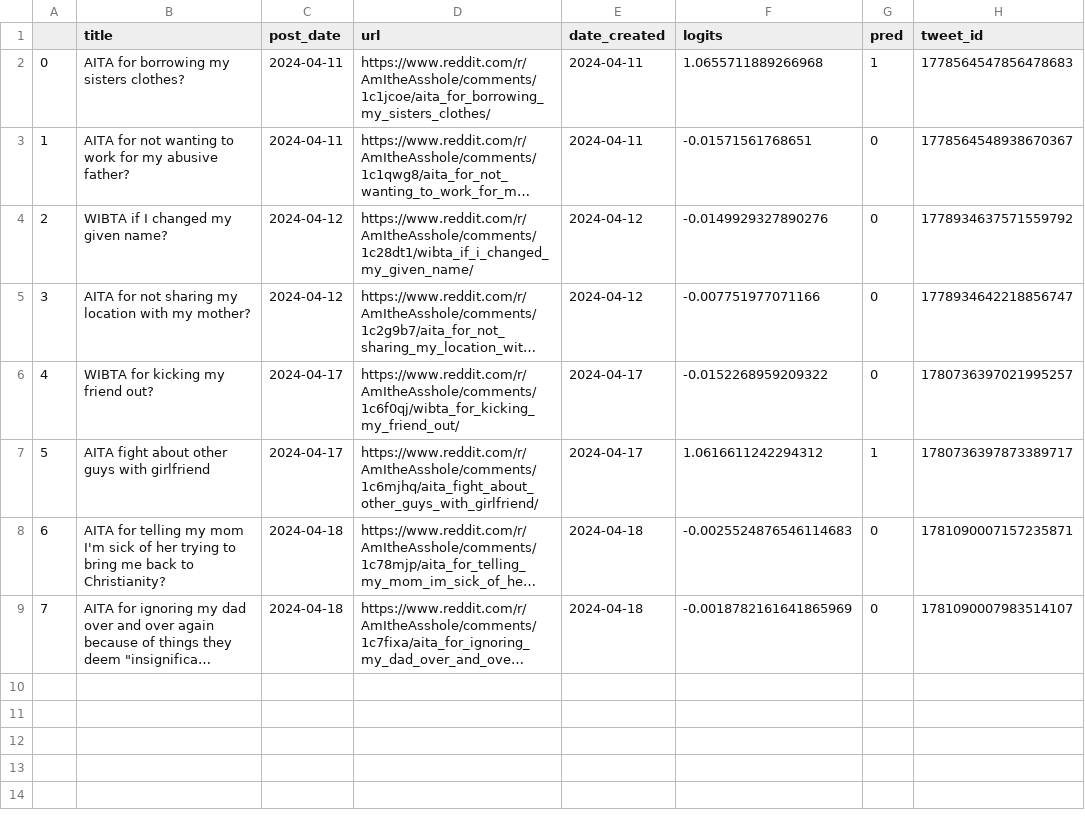
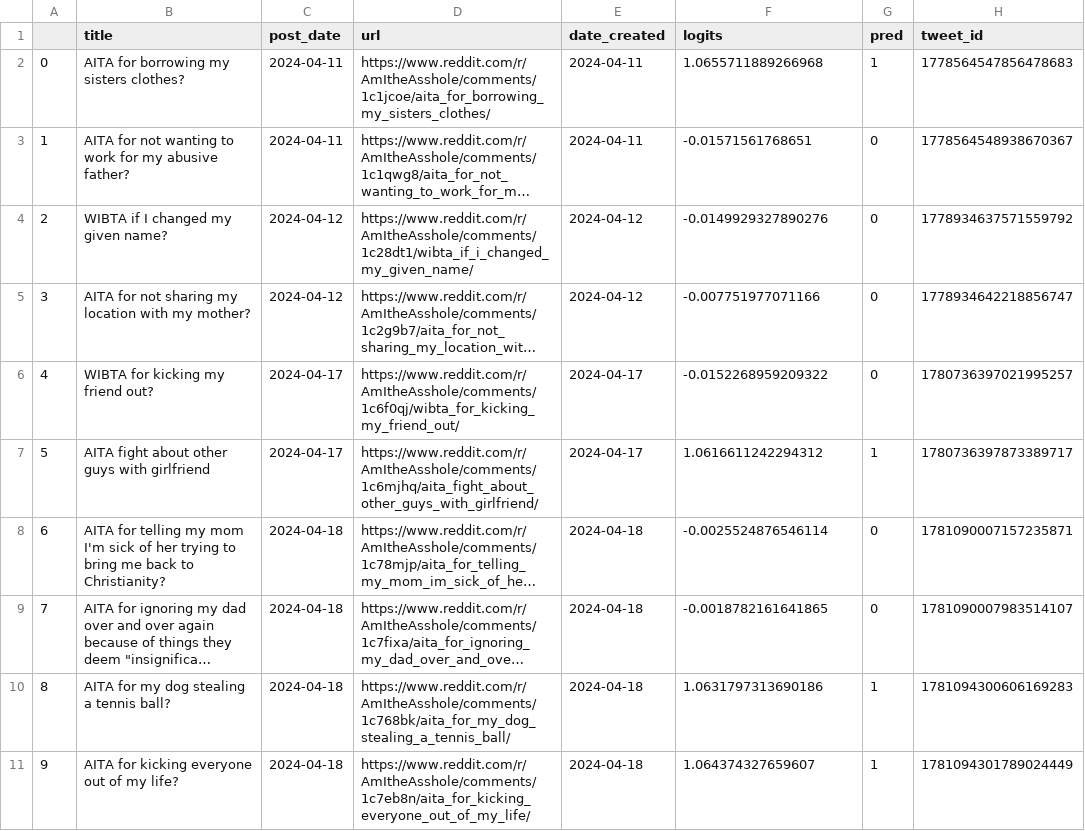
Before and after one commit to walkerped/aita_kaggle_app_tracking, a CSV file: app_tracking/prediction_sheets/unresolved_predictions.csv, drawn as a sheet; long unchanged cells end in …; the diff names each change by its address in the sheet, - before the commit and + after, or states it on an @@ line.

Commit message:
kaggle update tracking sheets

```diff
--- a/app_tracking/prediction_sheets/unresolved_predictions.csv
+++ b/app_tracking/prediction_sheets/unresolved_predictions.csv
-F8 (logits): -0.0025524876546114683
+F8 (logits): -0.0025524876546114
-F9 (logits): -0.0018782161641865969
+F9 (logits): -0.0018782161641865
+row 10: 8 | AITA for my dog stealing a tennis ball? | 2024-04-18 | https://www.reddit.com/r/AmItheAsshole/comments/1c768bk/aita_for_my_dog_stealing_a_tennis_ball/ | 2024-04-18 | 1.0631797313690186 | 1 | 1781094300606169283
+row 11: 9 | AITA for kicking everyone out of my life? | 2024-04-18 | https://www.reddit.com/r/AmItheAsshole/comments/1c7eb8n/aita_for_kicking_everyone_out_of_my_life/ | 2024-04-18 | 1.064374327659607 | 1 | 1781094301789024449
```
